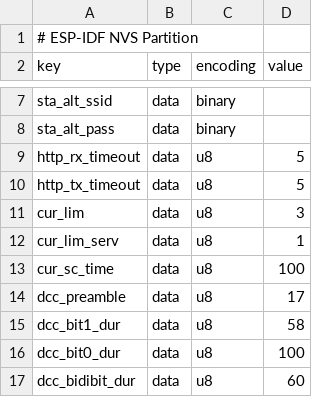
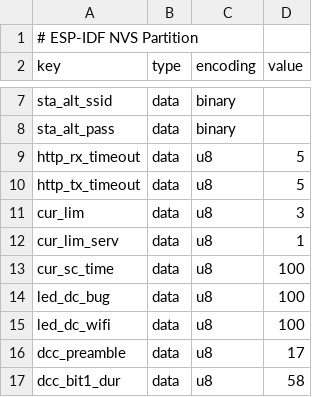
Before and after one commit to OpenRemise/Firmware, a CSV file: nvs.csv, drawn as a sheet; only a part is shown, gaps mark what is left out; the shorter side is filled out with more unchanged rows.

```diff
--- a/nvs.csv
+++ b/nvs.csv
@@ -13,2 +13,4 @@ cur_lim_serv,data,u8,1
 cur_sc_time,data,u8,100
+led_dc_bug,data,u8,100
+led_dc_wifi,data,u8,100
 dcc_preamble,data,u8,17
```
Also changed, not shown: 23 other files.
